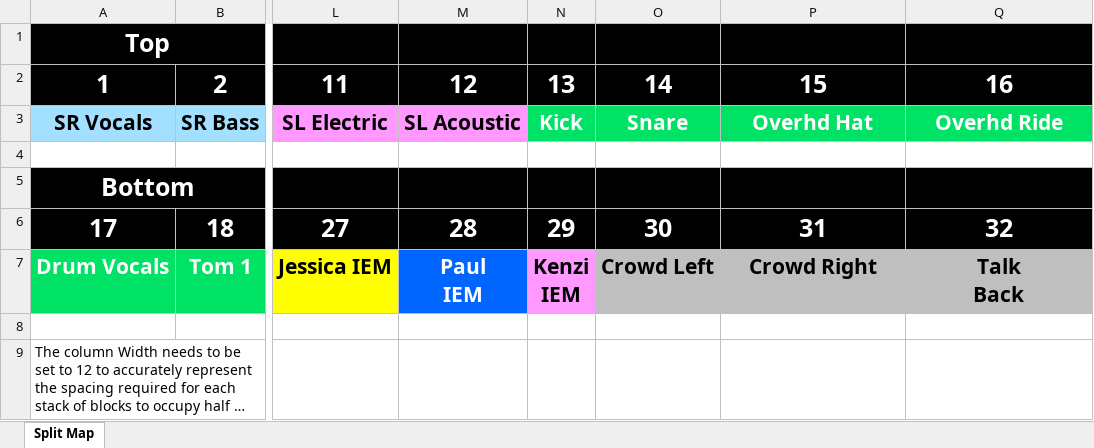
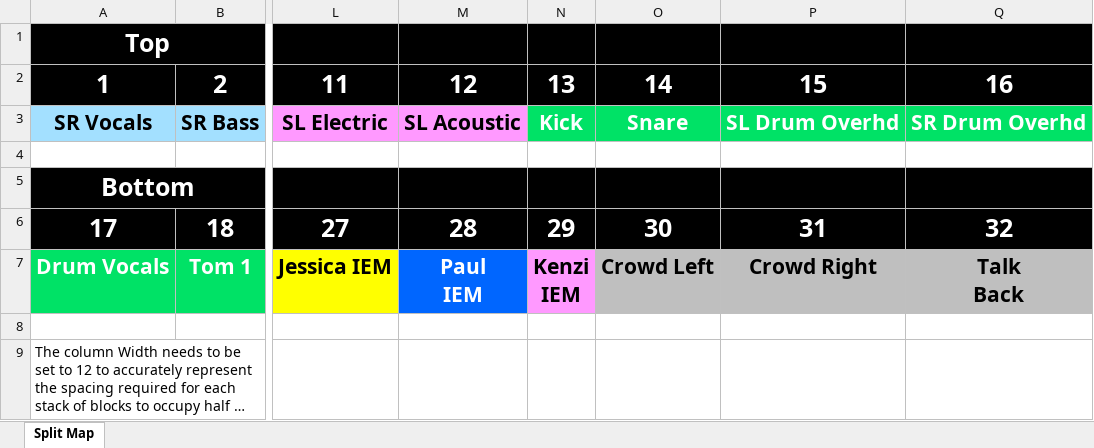
Before and after one commit to ThePerfectStrangers/TechnicalDocumentation, an Excel workbook: Input List/Full Band/Split Map.xlsx, sheet Split Map, drawn as a sheet; only a part is shown, gaps mark what is left out; long unchanged cells end in …; values as stored, in another font and other column widths than the file's, no borders; the diff names each change by its address in the sheet, - before the commit and + after, or states it on an @@ line.

```diff
--- a/Input List/Full Band/Split Map.xlsx (sheet Split Map)
+++ b/Input List/Full Band/Split Map.xlsx (sheet Split Map)
-P3: Overhd Hat
+P3: SL Drum Overhd
-Q3: Overhd Ride
+Q3: SR Drum Overhd
```
Also changed, not shown: Input List/Full Band/Input List.xlsx, 3 other files.
